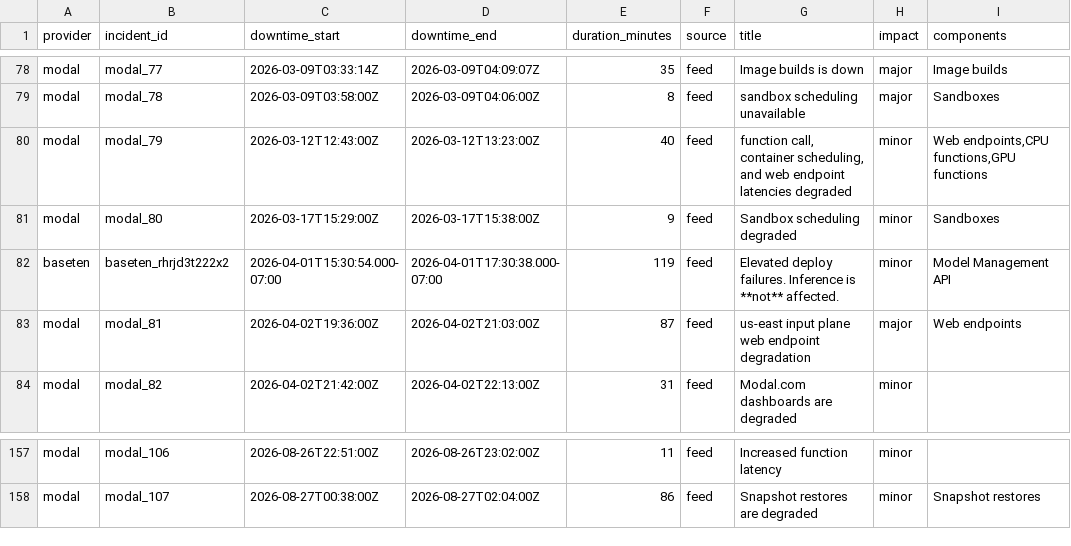
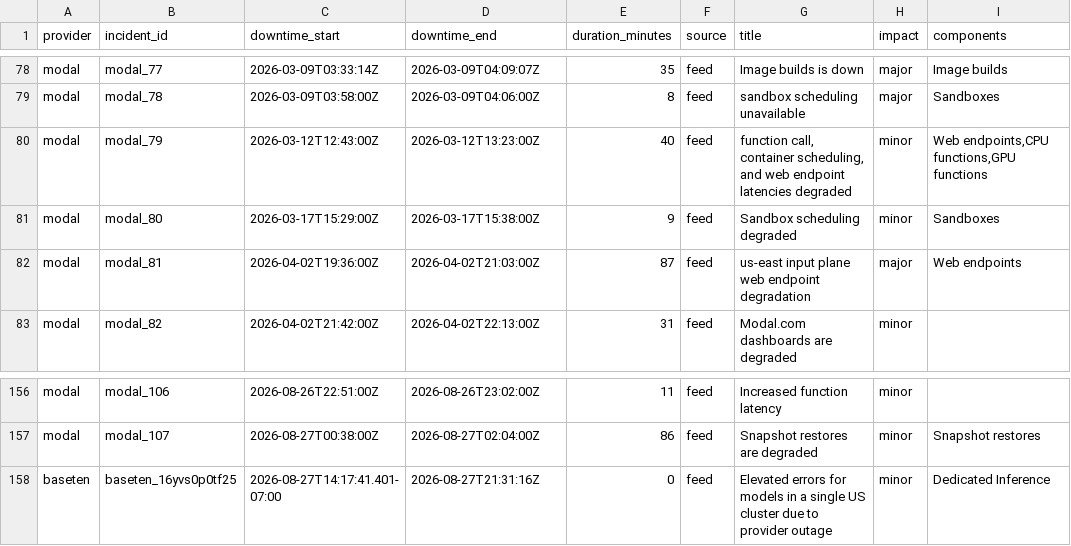
Before and after one commit to saranormous/inference_statuspage, a CSV file: parsed/downtime_windows.csv, drawn as a sheet; only a part is shown, gaps mark what is left out; removed rows and columns are numbered as before the commit, all else as after; the diff names each change by its address in the sheet, - before the commit and + after, or states it on an @@ line.

Commit message:
incidents: 2026-08-27T21:31:16Z

```diff
--- a/parsed/downtime_windows.csv
+++ b/parsed/downtime_windows.csv
-row 82: baseten | baseten_rhrjd3t222x2 | 2026-04-01T15:30:54.000-07:00 | 2026-04-01T17:30:38.000-07:00 | 119 | feed | Elevated deploy failures. Inference is **not** affected. | minor | Model Management API
+row 158: baseten | baseten_16yvs0p0tf25 | 2026-08-27T14:17:41.401-07:00 | 2026-08-27T21:31:16Z | 0 | feed | Elevated errors for models in a single US cluster due to provider outage | minor | Dedicated Inference
```
Also changed, not shown: 3 other files.
